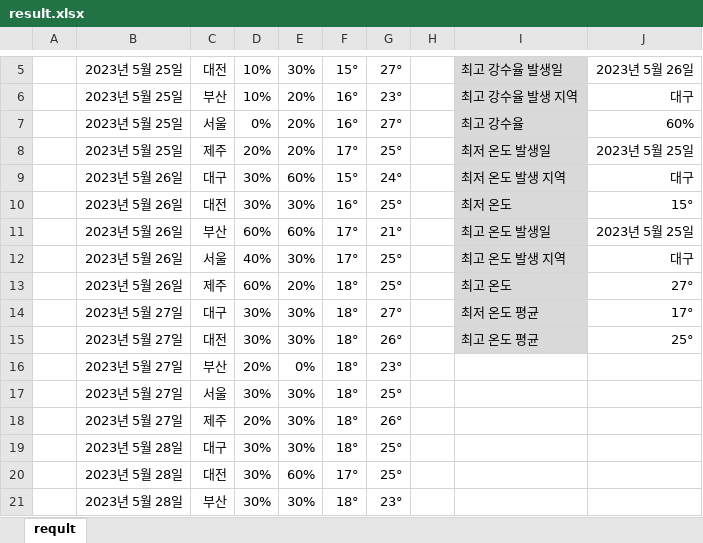
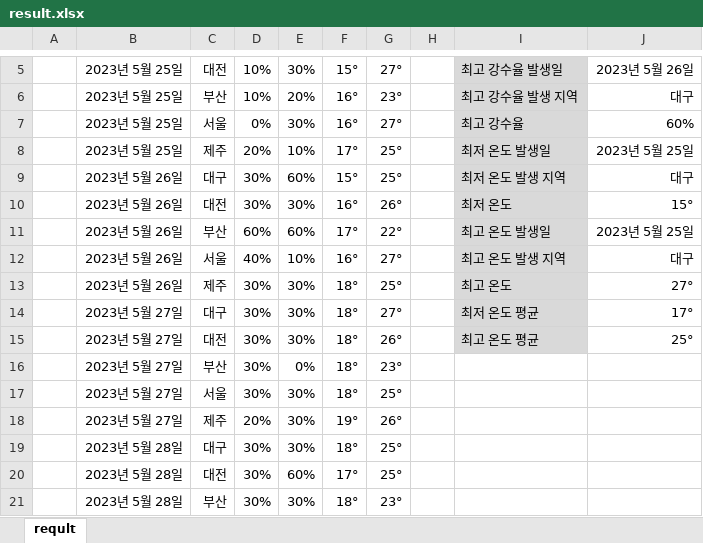
Before and after one commit to jyjang1222/learning-uipath, an Excel workbook: sict/day14/result.xlsx, sheet reqult, drawn as a sheet; only a part is shown, gaps mark what is left out; values as stored, in another font and other column widths than the file's, no borders; the diff names each change by its address in the sheet, - before the commit and + after, or states it on an @@ line.

```diff
--- a/sict/day14/result.xlsx (sheet reqult)
+++ b/sict/day14/result.xlsx (sheet reqult)
-E7: 20%
+E7: 30%
-E8: 20%
+E8: 10%
-G9: 24°
+G9: 25°
-G10: 25°
+G10: 26°
-G11: 21°
+G11: 22°
-E12: 30%
+E12: 10%
-F12: 17°
+F12: 16°
-G12: 25°
+G12: 27°
-D13: 60%
+D13: 30%
-E13: 20%
+E13: 30%
-D16: 20%
+D16: 30%
-F18: 18°
+F18: 19°
```
Also changed, not shown: 9 other files.
